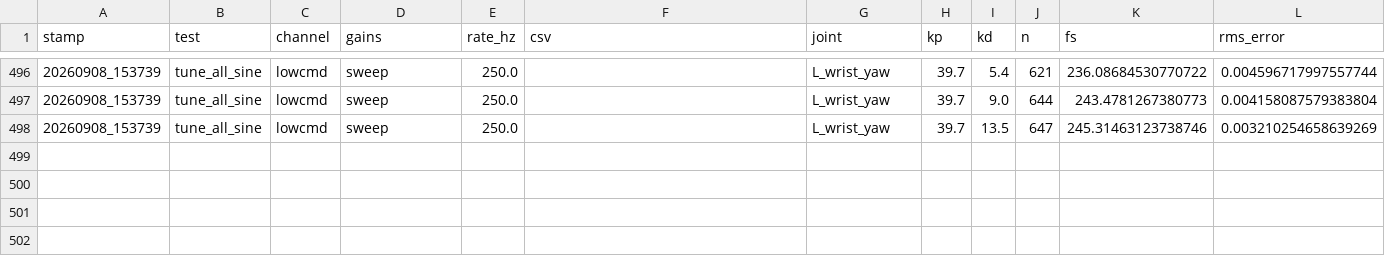
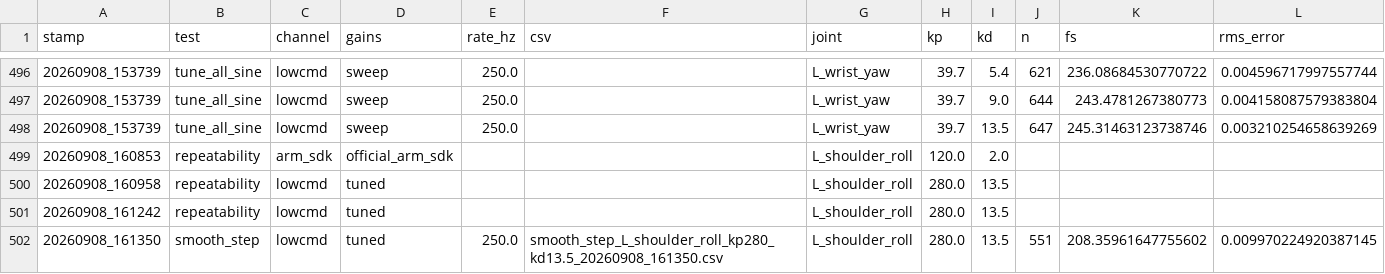
Before and after one commit to smorales2405/h1_2_utec, a CSV file: h1_2_joint_control/logs/index.csv, drawn as a sheet; only a part is shown, gaps mark what is left out; rows hold the shown columns only; the diff names each change by its address in the sheet, - before the commit and + after, or states it on an @@ line.

```diff
--- a/h1_2_joint_control/logs/index.csv
+++ b/h1_2_joint_control/logs/index.csv
+row 499: 20260908_160853 | repeatability | arm_sdk | official_arm_sdk |  |  | L_shoulder_roll | 120.0 | 2.0
+row 500: 20260908_160958 | repeatability | lowcmd | tuned |  |  | L_shoulder_roll | 280.0 | 13.5
+row 501: 20260908_161242 | repeatability | lowcmd | tuned |  |  | L_shoulder_roll | 280.0 | 13.5
+row 502: 20260908_161350 | smooth_step | lowcmd | tuned | 250.0 | smooth_step_L_shoulder_roll_kp280_kd13.5_20260908_161350.csv | L_shoulder_roll | 280.0 | 13.5 | 551 | 208.35961647755602 | 0.009970224920387145
```
Also changed, not shown: 4 other files.
